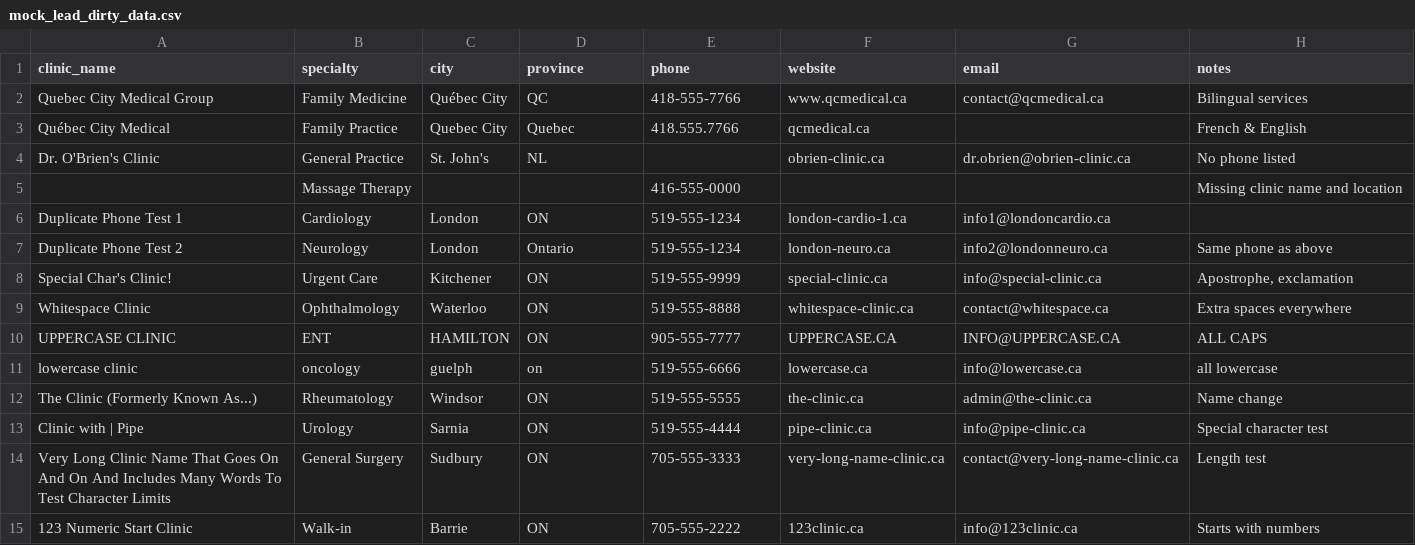
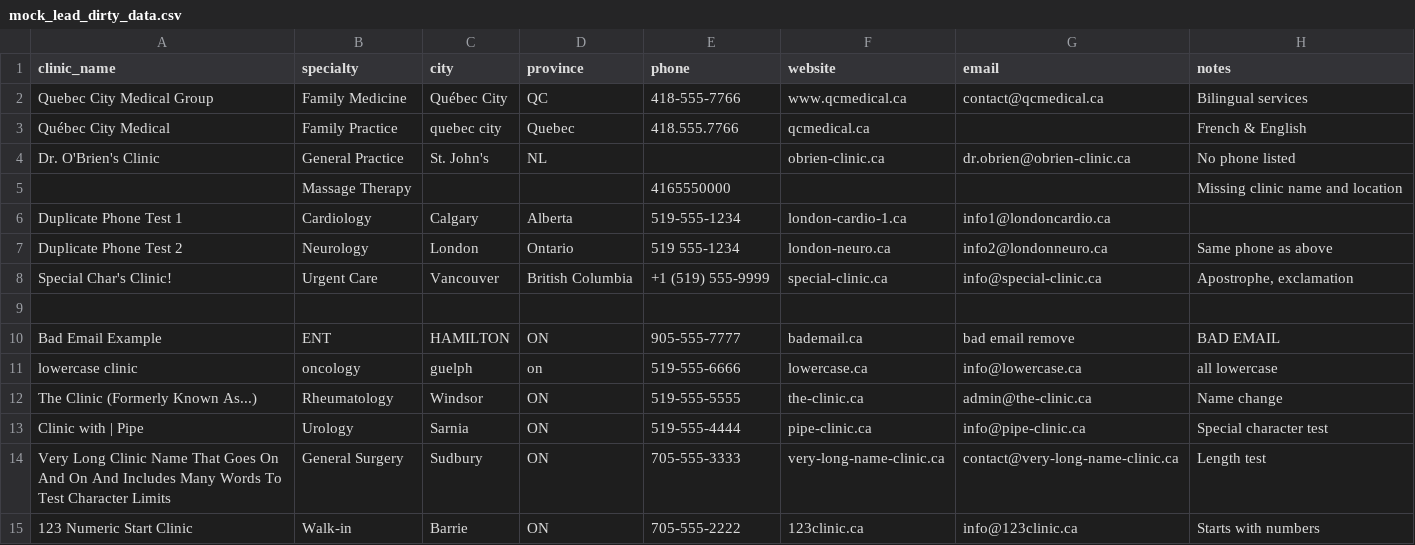
Before and after one commit to AganonIsaiah/Lyyvora-outreach-core-service, a CSV file: data/mock_data_sets/mock_lead_dirty_data.csv, drawn as a sheet; only a part is shown.

```diff
--- a/data/mock_data_sets/mock_lead_dirty_data.csv
+++ b/data/mock_data_sets/mock_lead_dirty_data.csv
@@ -2,10 +2,10 @@ clinic_name,specialty,city,province,phone,website,email,notes
 "Quebec City Medical Group",Family Medicine,Québec City,QC,418-555-7766,www.qcmedical.ca,contact@qcmedical.ca,Bilingual services
-"Québec City Medical",Family Practice,Quebec City,Quebec,418.555.7766,qcmedical.ca,,French & English
+"Québec City Medical",Family Practice,quebec city,Quebec,418.555.7766,qcmedical.ca,,French & English
 "Dr. O'Brien's Clinic",General Practice,St. John's,NL,,obrien-clinic.ca,dr.obrien@obrien-clinic.ca,No phone listed
-"",Massage Therapy,,,416-555-0000,,,Missing clinic name and location
-"Duplicate Phone Test 1",Cardiology,London,ON,519-555-1234,london-cardio-1.ca,info1@londoncardio.ca,
-"Duplicate Phone Test 2",Neurology,London,Ontario,519-555-1234,london-neuro.ca,info2@londonneuro.ca,Same phone as above
-"Special Char's Clinic!",Urgent Care,Kitchener,ON,519-555-9999,special-clinic.ca,info@special-clinic.ca,"Apostrophe, exclamation"
-"Whitespace   Clinic",Ophthalmology,Waterloo,ON,519-555-8888,  whitespace-clinic.ca  ,  contact@whitespace.ca  ,Extra spaces everywhere
-"UPPERCASE CLINIC",ENT,HAMILTON,ON,905-555-7777,UPPERCASE.CA,INFO@UPPERCASE.CA,ALL CAPS
+"",Massage Therapy,,,4165550000,,,Missing clinic name and location
+"Duplicate Phone Test 1",Cardiology,Calgary,Alberta,519-555-1234,london-cardio-1.ca,info1@londoncardio.ca,
+"Duplicate Phone Test 2",Neurology,London,Ontario,519 555-1234,london-neuro.ca,info2@londonneuro.ca,Same phone as above
+"Special Char's Clinic!",Urgent Care,Vancouver,British Columbia,+1 (519) 555-9999,special-clinic.ca,info@special-clinic.ca,"Apostrophe, exclamation"
+,,,,,,,
+"Bad Email Example",ENT,HAMILTON,ON,905-555-7777,bademail.ca,bad email remove,BAD EMAIL
 "lowercase clinic",oncology,guelph,on,519-555-6666,lowercase.ca,info@lowercase.ca,all lowercase
```
Also changed, not shown: 6 other files.
